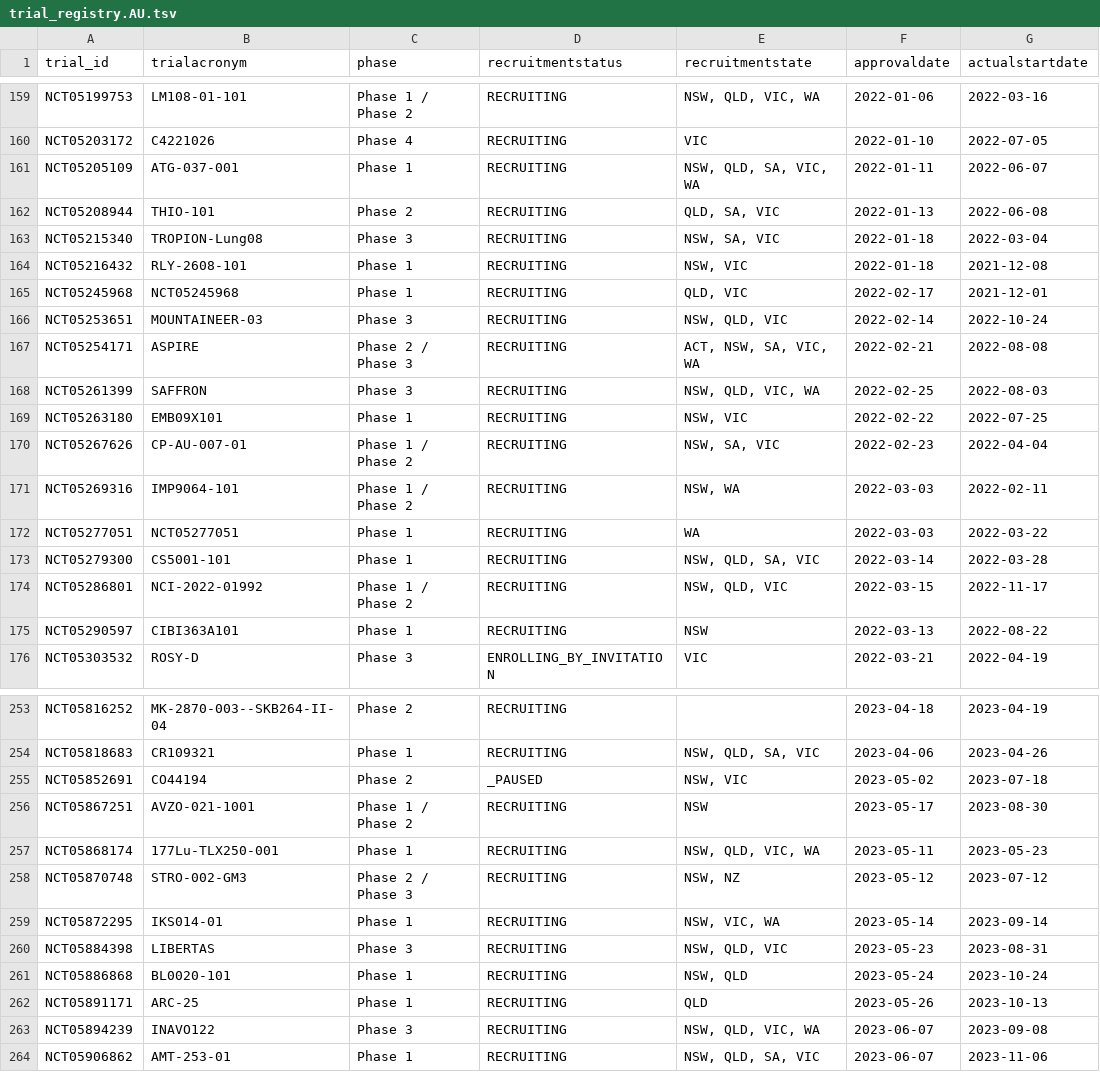
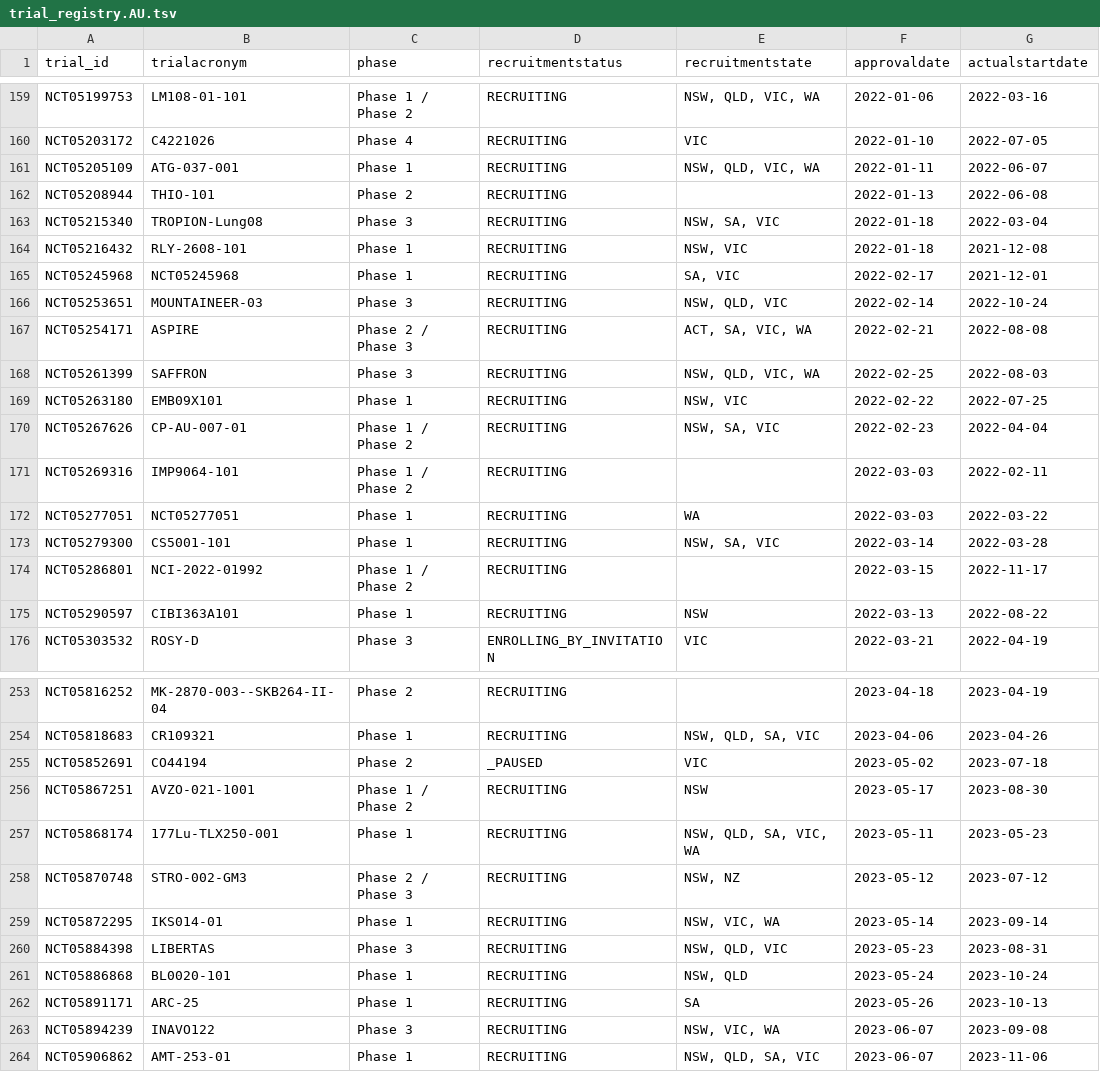
Before and after one commit to fpylin/POTTR, a TSV file: data/trial_registry.AU.tsv, drawn as a sheet; only a part is shown, gaps mark what is left out; the diff covers the shown part only; the diff names each change by its address in the sheet, - before the commit and + after, or states it on an @@ line.

```diff
--- a/data/trial_registry.AU.tsv
+++ b/data/trial_registry.AU.tsv
-E161 (recruitmentstate): NSW, QLD, SA, VIC, WA
+E161 (recruitmentstate): NSW, QLD, VIC, WA
-E162 (recruitmentstate): QLD, SA, VIC
+E162 (recruitmentstate): (empty)
-E165 (recruitmentstate): QLD, VIC
+E165 (recruitmentstate): SA, VIC
-E167 (recruitmentstate): ACT, NSW, SA, VIC, WA
+E167 (recruitmentstate): ACT, SA, VIC, WA
-E171 (recruitmentstate): NSW, WA
+E171 (recruitmentstate): (empty)
-E173 (recruitmentstate): NSW, QLD, SA, VIC
+E173 (recruitmentstate): NSW, SA, VIC
-E174 (recruitmentstate): NSW, QLD, VIC
+E174 (recruitmentstate): (empty)
-E255 (recruitmentstate): NSW, VIC
+E255 (recruitmentstate): VIC
-E257 (recruitmentstate): NSW, QLD, VIC, WA
+E257 (recruitmentstate): NSW, QLD, SA, VIC, WA
-E262 (recruitmentstate): QLD
+E262 (recruitmentstate): SA
-E263 (recruitmentstate): NSW, QLD, VIC, WA
+E263 (recruitmentstate): NSW, VIC, WA
```
Also changed, not shown: 62 edited cells elsewhere in this file, 1 other file.
